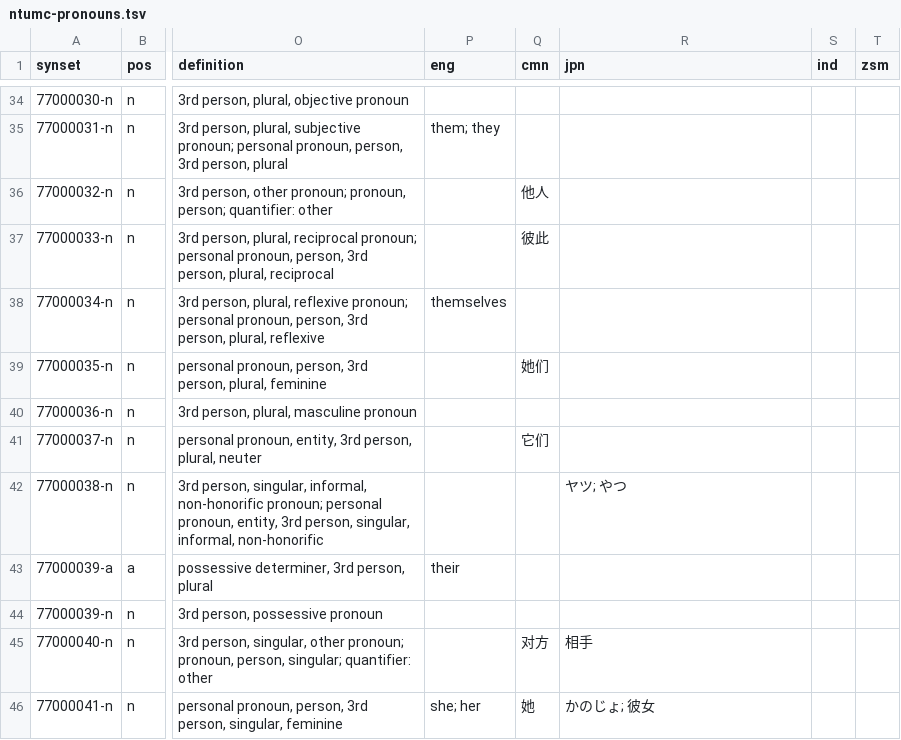
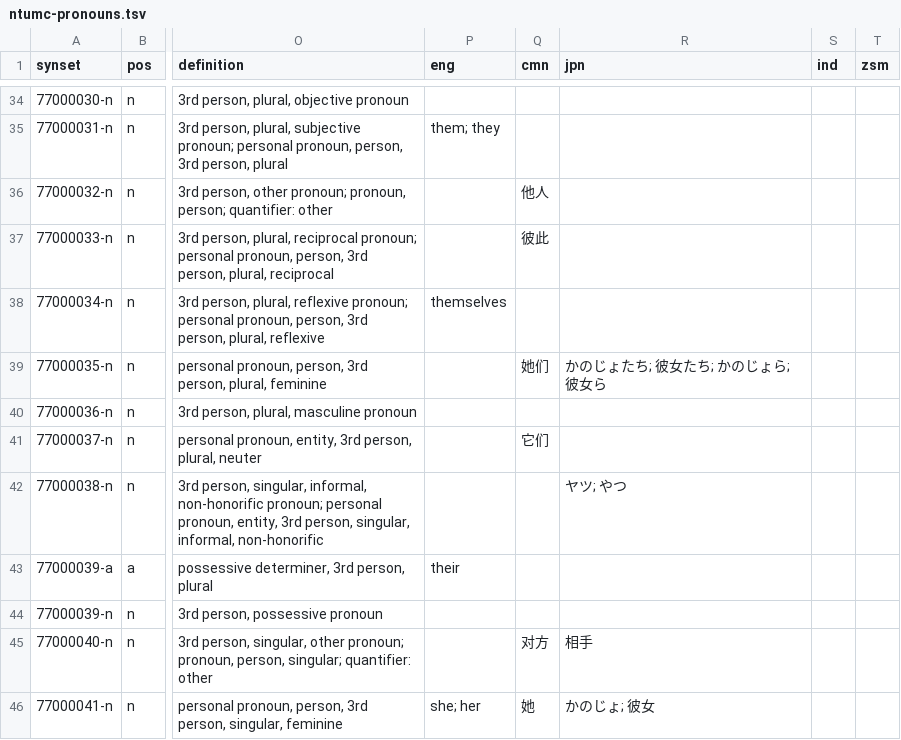
Before and after one commit to omwn/omw-pronoun, a TSV file: data/ntumc-pronouns.tsv, drawn as a sheet; only a part is shown, gaps mark what is left out; the diff names each change by its address in the sheet, - before the commit and + after, or states it on an @@ line.

```diff
--- a/data/ntumc-pronouns.tsv
+++ b/data/ntumc-pronouns.tsv
-R39 (jpn): (empty)
+R39 (jpn): かのじょたち; 彼女たち; かのじょら; 彼女ら
```
Also changed, not shown: data/concepts.tsv, data/extra-concepts.tsv, 9 other files.
